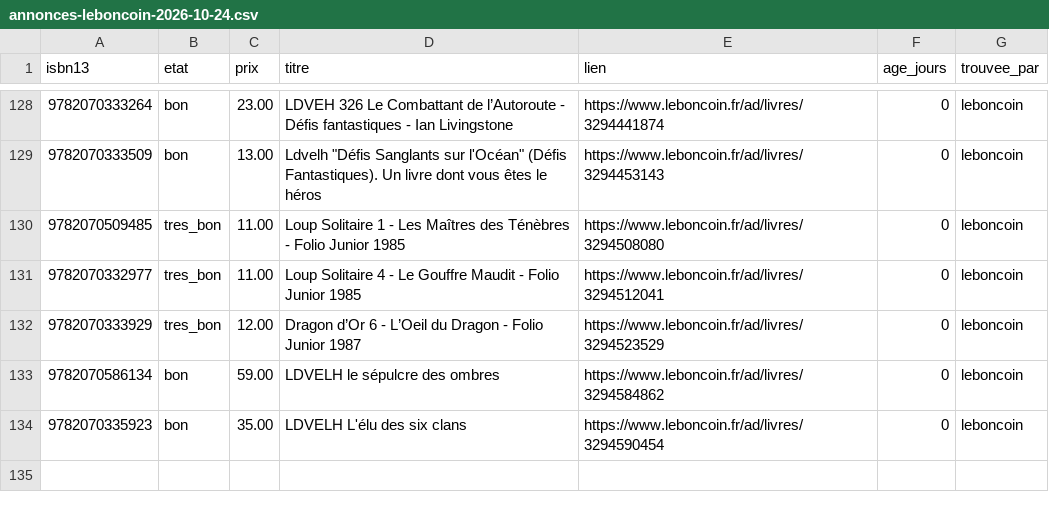
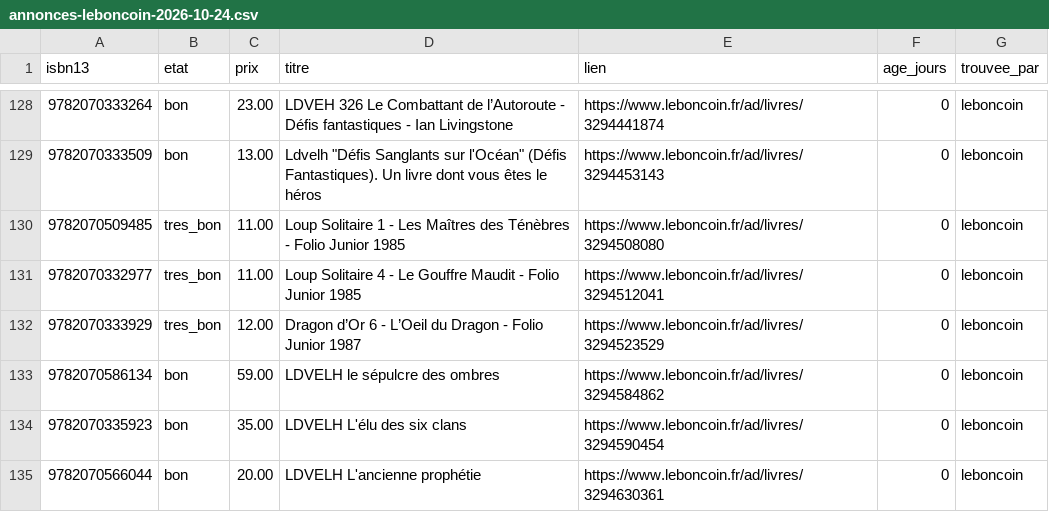
Before and after one commit to loliba92/LDVELH, a CSV file: data/raw/occasion/annonces-leboncoin-2026-10-24.csv, drawn as a sheet; only a part is shown, gaps mark what is left out.

Commit message:
Relevé Leboncoin (issue 121)

```diff
--- a/data/raw/occasion/annonces-leboncoin-2026-10-24.csv
+++ b/data/raw/occasion/annonces-leboncoin-2026-10-24.csv
@@ -134 +134,2 @@ isbn13,etat,prix,titre,lien,age_jours,trouvee_par
 9782070335923,bon,35.00,LDVELH L'élu des six clans,https://www.leboncoin.fr/ad/livres/3294590454,0,leboncoin
+9782070566044,bon,20.00,LDVELH L'ancienne prophétie,https://www.leboncoin.fr/ad/livres/3294630361,0,leboncoin
```
Also changed, not shown: data/raw/occasion/leboncoin-2026-10-24.csv, 9 other files.
